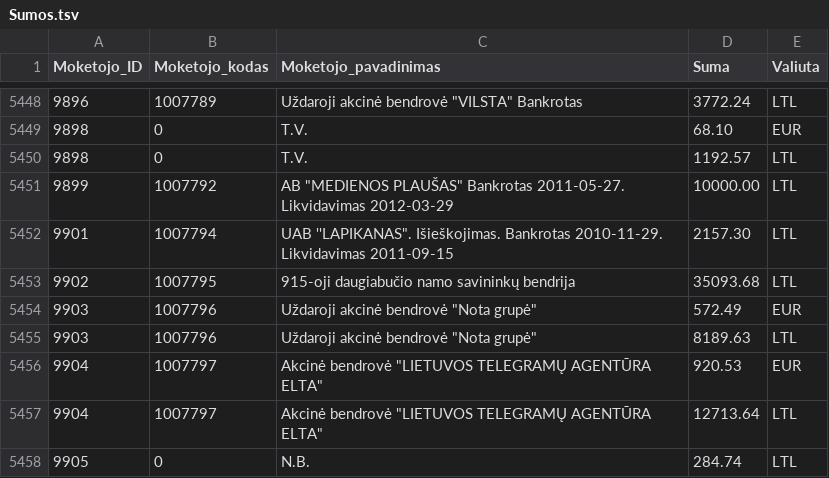
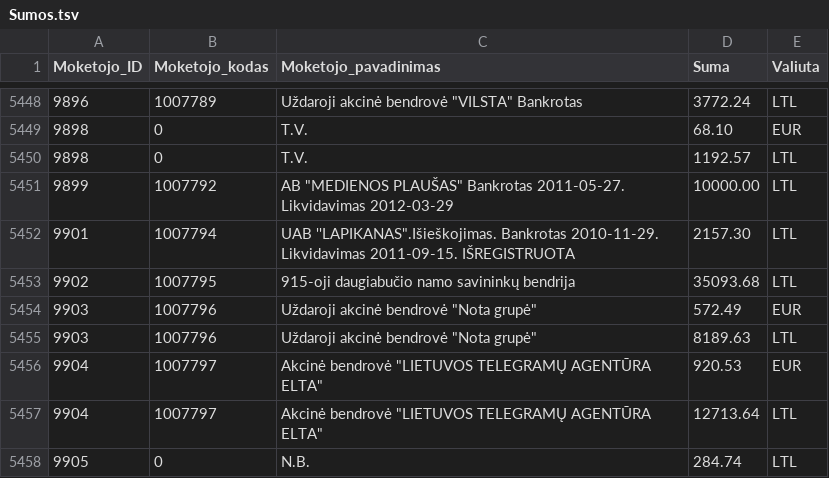
Before and after one commit to vilnius/zemesnuomossutartys, a TSV file: data/Sumos.tsv, drawn as a sheet; only a part is shown, gaps mark what is left out.

Commit message:
update

```diff
--- a/data/Sumos.tsv
+++ b/data/Sumos.tsv
@@ -5451,3 +5451,3 @@
 9899	1007792	AB "MEDIENOS PLAUŠAS" Bankrotas 2011-05-27. Likvidavimas 2012-03-29	10000.00	LTL
-9901	1007794	UAB ''LAPIKANAS". Išieškojimas. Bankrotas 2010-11-29. Likvidavimas 2011-09-15	2157.30	LTL
+9901	1007794	UAB ''LAPIKANAS".Išieškojimas. Bankrotas 2010-11-29. Likvidavimas 2011-09-15. IŠREGISTRUOTA	2157.30	LTL
 9902	1007795	915-oji daugiabučio namo savininkų bendrija	35093.68	LTL
```
